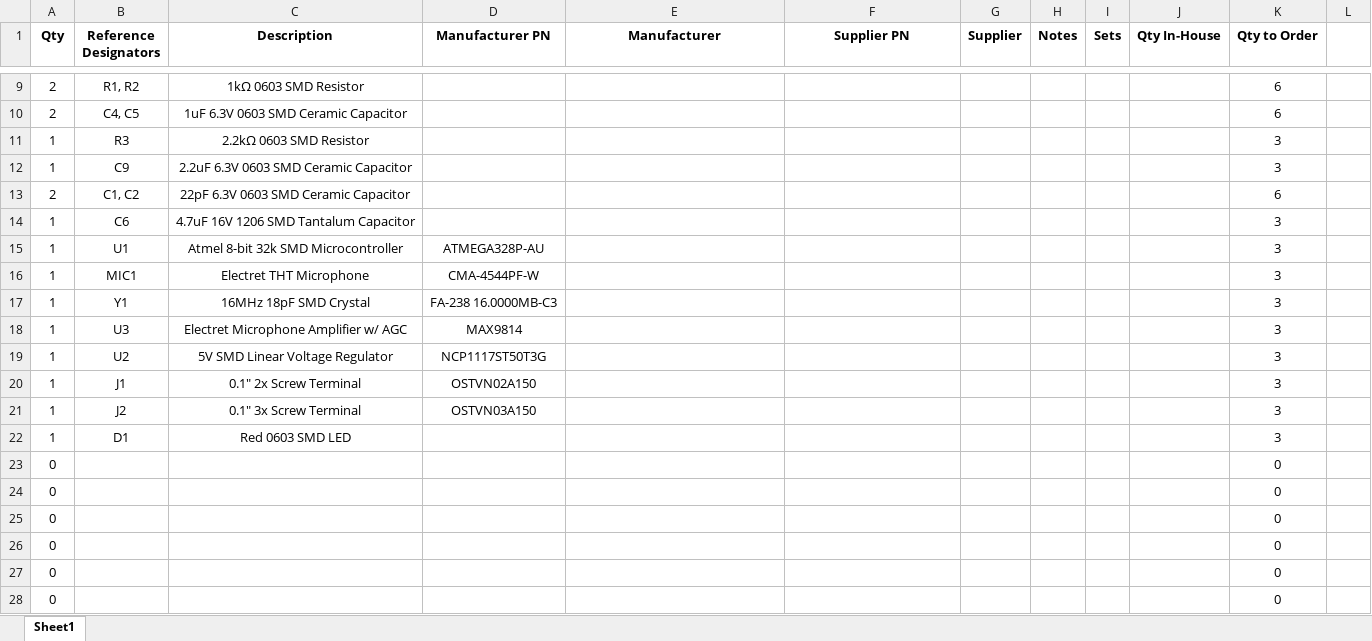
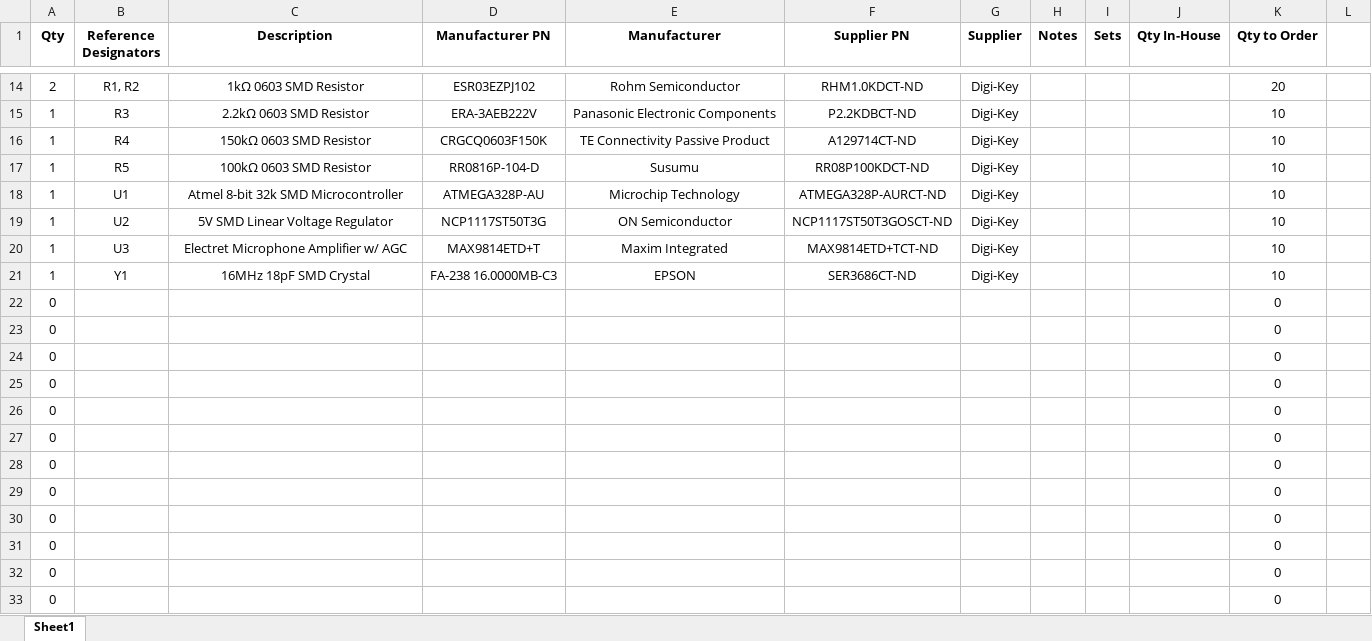
Before and after one commit to nimaid/ReaXtrobe, an Excel workbook: PCB/v1/ReaXtrobe BOM.xlsx, sheet Sheet1, drawn as a sheet; only a part is shown, gaps mark what is left out; the shorter side is filled out with more unchanged rows; values as stored, in another font and other column widths than the file's, no borders; conditional formats not drawn; removed rows and columns are numbered as before the commit, all else as after; the diff covers the shown part only; the diff names each change by its address in the sheet, - before the commit and + after, or states it on an @@ line.

```diff
--- a/PCB/v1/ReaXtrobe BOM.xlsx (sheet Sheet1)
+++ b/PCB/v1/ReaXtrobe BOM.xlsx (sheet Sheet1)
-D14 (Manufacturer PN): (empty)
+D14 (Manufacturer PN): ESR03EZPJ102
-E14 (Manufacturer): (empty)
+E14 (Manufacturer): Rohm Semiconductor
-F14 (Supplier PN): (empty)
+F14 (Supplier PN): RHM1.0KDCT-ND
-G14 (Supplier): (empty)
+G14 (Supplier): Digi-Key
-K14 (Qty to Order): 6
+K14 (Qty to Order): 20
-row 10: 2 | C4, C5 | 1uF 6.3V 0603 SMD Ceramic Capacitor |  |  |  |  |  |  |  | 6
-D15 (Manufacturer PN): (empty)
+D15 (Manufacturer PN): ERA-3AEB222V
-E15 (Manufacturer): (empty)
+E15 (Manufacturer): Panasonic Electronic Components
-F15 (Supplier PN): (empty)
+F15 (Supplier PN): P2.2KDBCT-ND
-G15 (Supplier): (empty)
+G15 (Supplier): Digi-Key
-K15 (Qty to Order): 3
+K15 (Qty to Order): 10
-row 12: 1 | C9 | 2.2uF 6.3V 0603 SMD Ceramic Capacitor |  |  |  |  |  |  |  | 3
-row 13: 2 | C1, C2 | 22pF 6.3V 0603 SMD Ceramic Capacitor |  |  |  |  |  |  |  | 6
-row 14: 1 | C6 | 4.7uF 16V 1206 SMD Tantalum Capacitor |  |  |  |  |  |  |  | 3
+row 16: 1 | R4 | 150kΩ 0603 SMD Resistor | CRGCQ0603F150K | TE Connectivity Passive Product | A129714CT-ND | Digi-Key |  |  |  | 10
+row 17: 1 | R5 | 100kΩ 0603 SMD Resistor | RR0816P-104-D | Susumu | RR08P100KDCT-ND | Digi-Key |  |  |  | 10
-E18 (Manufacturer): (empty)
+E18 (Manufacturer): Microchip Technology
-F18 (Supplier PN): (empty)
+F18 (Supplier PN): ATMEGA328P-AURCT-ND
-G18 (Supplier): (empty)
+G18 (Supplier): Digi-Key
-K18 (Qty to Order): 3
+K18 (Qty to Order): 10
-row 16: 1 | MIC1 | Electret THT Microphone | CMA-4544PF-W |  |  |  |  |  |  | 3
-row 17: 1 | Y1 | 16MHz 18pF SMD Crystal | FA-238 16.0000MB-C3 |  |  |  |  |  |  | 3
-row 18: 1 | U3 | Electret Microphone Amplifier w/ AGC | MAX9814 |  |  |  |  |  |  | 3
-E19 (Manufacturer): (empty)
+E19 (Manufacturer): ON Semiconductor
-F19 (Supplier PN): (empty)
+F19 (Supplier PN): NCP1117ST50T3GOSCT-ND
-G19 (Supplier): (empty)
+G19 (Supplier): Digi-Key
-K19 (Qty to Order): 3
+K19 (Qty to Order): 10
-row 20: 1 | J1 | 0.1" 2x Screw Terminal | OSTVN02A150 |  |  |  |  |  |  | 3
-row 21: 1 | J2 | 0.1" 3x Screw Terminal | OSTVN03A150 |  |  |  |  |  |  | 3
-row 22: 1 | D1 | Red 0603 SMD LED |  |  |  |  |  |  |  | 3
+row 20: 1 | U3 | Electret Microphone Amplifier w/ AGC | MAX9814ETD+T | Maxim Integrated | MAX9814ETD+TCT-ND | Digi-Key |  |  |  | 10
+row 21: 1 | Y1 | 16MHz 18pF SMD Crystal | FA-238 16.0000MB-C3 | EPSON | SER3686CT-ND | Digi-Key |  |  |  | 10
```
Also changed, not shown: 9 added rows, 4 removed rows and 15 edited cells elsewhere in this sheet, formulas that keep their value, 5 other files.
